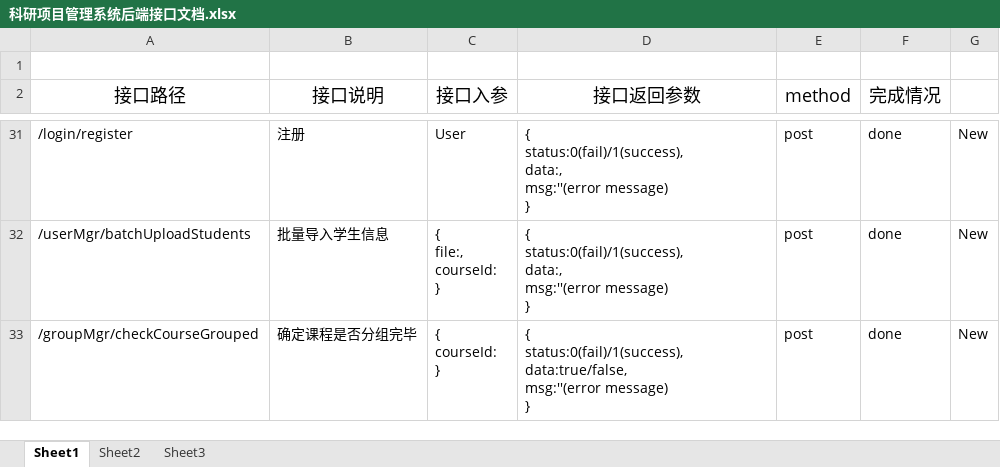
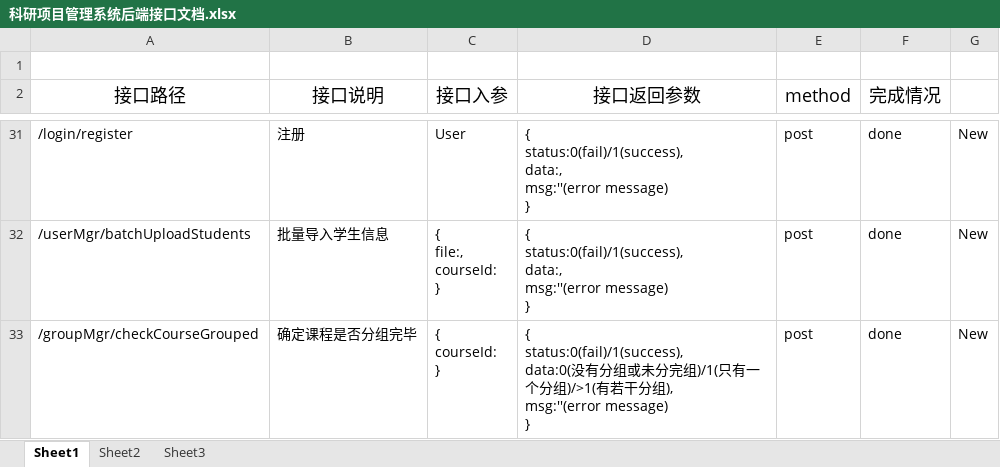
Before and after one commit to chenxianzhang/projects, an Excel workbook: coursemgr/科研项目管理系统后端接口文档.xlsx, sheet Sheet1, drawn as a sheet; only a part is shown, gaps mark what is left out; values as stored, in another font and other column widths than the file's, no borders; ↵ is a line break in a cell; the diff names each change by its address in the sheet, - before the commit and + after, or states it on an @@ line.

```diff
--- a/coursemgr/科研项目管理系统后端接口文档.xlsx (sheet Sheet1)
+++ b/coursemgr/科研项目管理系统后端接口文档.xlsx (sheet Sheet1)
-D33 (接口返回参数): { ↵ status:0(fail)/1(success), ↵ data:true/false, ↵ msg:''(error message)…
+D33 (接口返回参数): { ↵ status:0(fail)/1(success), ↵ data:0(没有分组或未分完组)/1(只有一个分组)/>1(有若干分组), ↵ msg:''(error message)…
```
Also changed, not shown: 3 other files.
